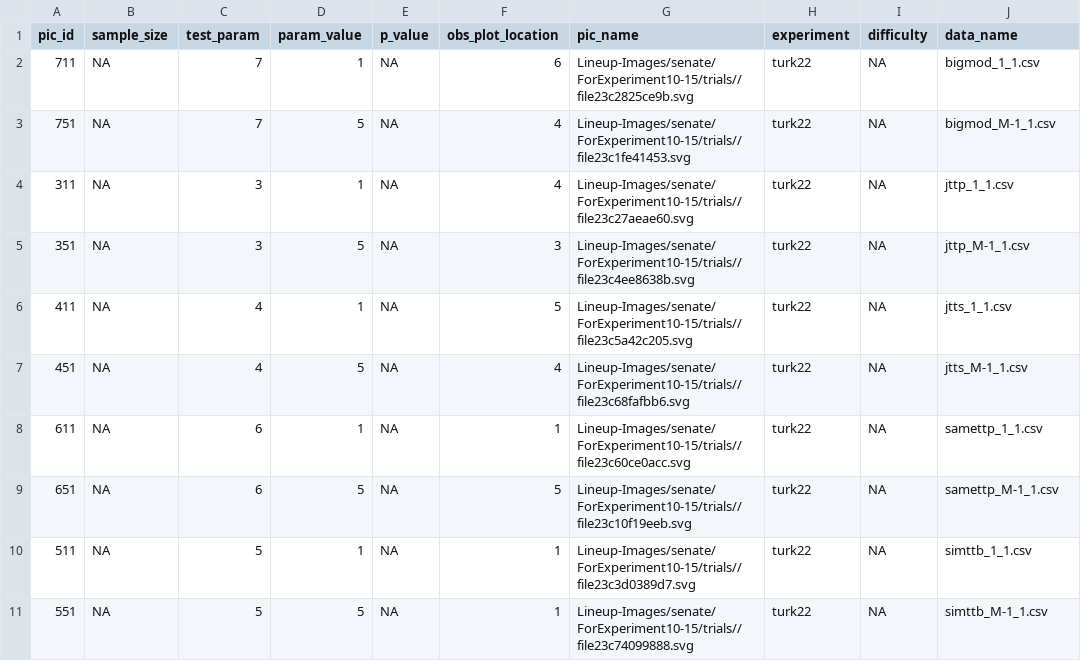
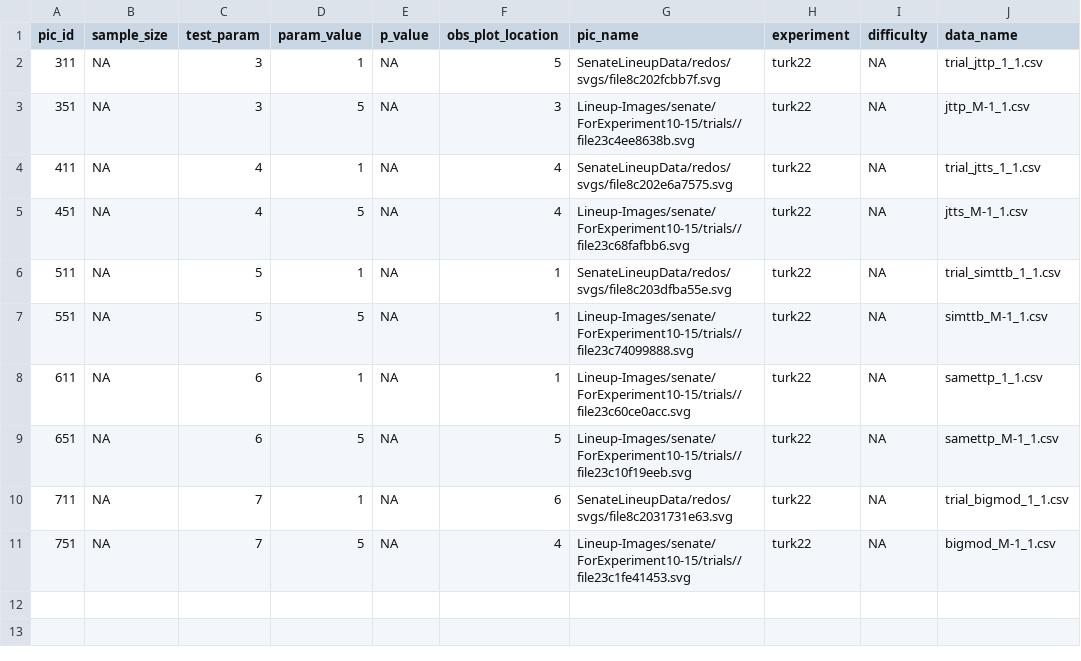
Before and after one commit to sctyner/shiny-server, a CSV file: lineups/experiments/turk22/details/picture-details-trial.csv, drawn as a sheet.

Commit message:
replace hard trials

```diff
--- a/lineups/experiments/turk22/details/picture-details-trial.csv
+++ b/lineups/experiments/turk22/details/picture-details-trial.csv
@@ -1,11 +1,11 @@
 pic_id,sample_size,test_param,param_value,p_value,obs_plot_location,pic_name,experiment,difficulty,data_name
-711,NA,7,1,NA,6,Lineup-Images/senate/ForExperiment10-15/trials//file23c2825ce9b.svg,turk22,NA,bigmod_1_1.csv
-751,NA,7,5,NA,4,Lineup-Images/senate/ForExperiment10-15/trials//file23c1fe41453.svg,turk22,NA,bigmod_M-1_1.csv
-311,NA,3,1,NA,4,Lineup-Images/senate/ForExperiment10-15/trials//file23c27aeae60.svg,turk22,NA,jttp_1_1.csv
+311,NA,3,1,NA,5,SenateLineupData/redos/svgs/file8c202fcbb7f.svg,turk22,NA,trial_jttp_1_1.csv
 351,NA,3,5,NA,3,Lineup-Images/senate/ForExperiment10-15/trials//file23c4ee8638b.svg,turk22,NA,jttp_M-1_1.csv
-411,NA,4,1,NA,5,Lineup-Images/senate/ForExperiment10-15/trials//file23c5a42c205.svg,turk22,NA,jtts_1_1.csv
+411,NA,4,1,NA,4,SenateLineupData/redos/svgs/file8c202e6a7575.svg,turk22,NA,trial_jtts_1_1.csv
 451,NA,4,5,NA,4,Lineup-Images/senate/ForExperiment10-15/trials//file23c68fafbb6.svg,turk22,NA,jtts_M-1_1.csv
+511,NA,5,1,NA,1,SenateLineupData/redos/svgs/file8c203dfba55e.svg,turk22,NA,trial_simttb_1_1.csv
+551,NA,5,5,NA,1,Lineup-Images/senate/ForExperiment10-15/trials//file23c74099888.svg,turk22,NA,simttb_M-1_1.csv
 611,NA,6,1,NA,1,Lineup-Images/senate/ForExperiment10-15/trials//file23c60ce0acc.svg,turk22,NA,samettp_1_1.csv
 651,NA,6,5,NA,5,Lineup-Images/senate/ForExperiment10-15/trials//file23c10f19eeb.svg,turk22,NA,samettp_M-1_1.csv
-511,NA,5,1,NA,1,Lineup-Images/senate/ForExperiment10-15/trials//file23c3d0389d7.svg,turk22,NA,simttb_1_1.csv
-551,NA,5,5,NA,1,Lineup-Images/senate/ForExperiment10-15/trials//file23c74099888.svg,turk22,NA,simttb_M-1_1.csv
+711,NA,7,1,NA,6,SenateLineupData/redos/svgs/file8c2031731e63.svg,turk22,NA,trial_bigmod_1_1.csv
+751,NA,7,5,NA,4,Lineup-Images/senate/ForExperiment10-15/trials//file23c1fe41453.svg,turk22,NA,bigmod_M-1_1.csv
```
Also changed, not shown: 4 other files.
